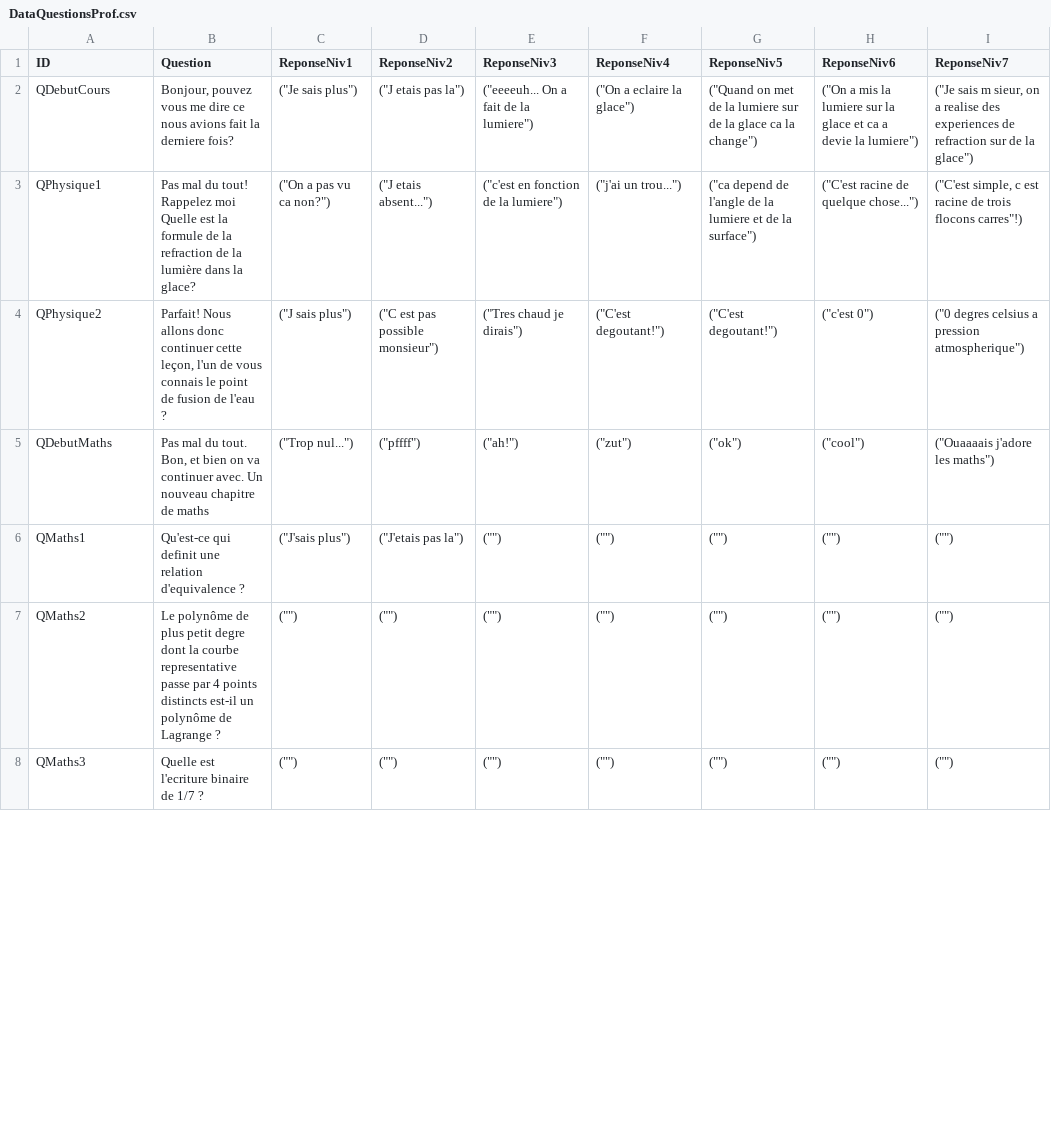
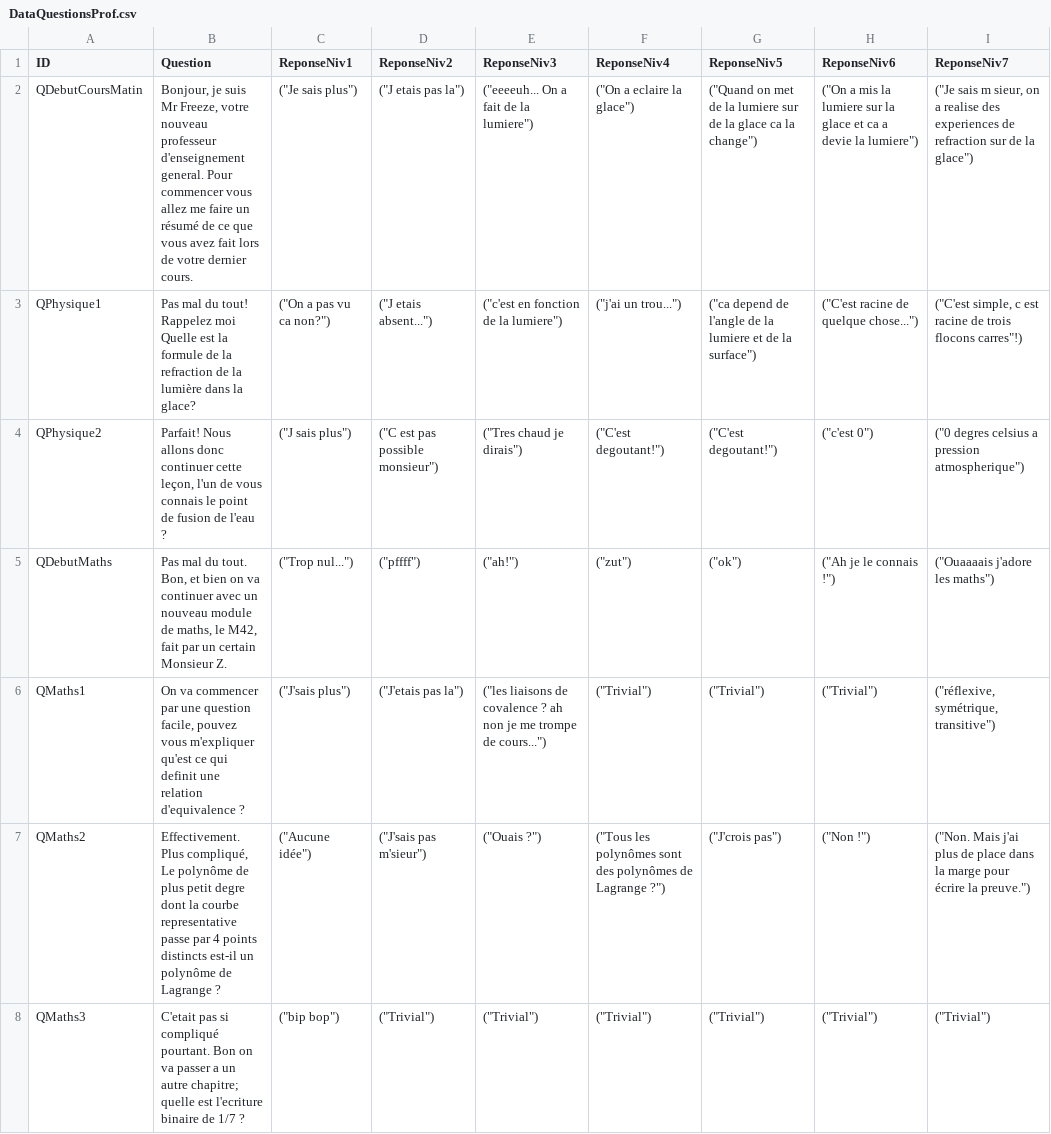
Before and after one commit to PierreEVEN/ProjetT4, a CSV file: DataQuestionsProf.csv, drawn as a sheet; only a part is shown; the diff covers the shown part only.

Commit message:
Update question prof csv

```diff
--- a/DataQuestionsProf.csv
+++ b/DataQuestionsProf.csv
@@ -1,8 +1,8 @@
 ID,Question,ReponseNiv1,ReponseNiv2,ReponseNiv3,ReponseNiv4,ReponseNiv5,ReponseNiv6,ReponseNiv7
-QDebutCours,"Bonjour, pouvez vous me dire ce nous avions fait la derniere fois?","(""Je sais plus"")","(""J etais pas la"")","(""eeeeuh... On a fait de la lumiere"")","(""On a eclaire la glace"")","(""Quand on met de la lumiere sur de la glace ca la change"")","(""On a mis la lumiere sur la glace et ca a devie la lumiere"")","(""Je sais m sieur, on a realise des experiences de refraction sur de la glace"")"
+QDebutCoursMatin,"Bonjour, je suis Mr Freeze, votre nouveau professeur d'enseignement general. Pour commencer vous allez me faire un résumé de ce que vous avez fait lors de votre dernier cours.","(""Je sais plus"")","(""J etais pas la"")","(""eeeeuh... On a fait de la lumiere"")","(""On a eclaire la glace"")","(""Quand on met de la lumiere sur de la glace ca la change"")","(""On a mis la lumiere sur la glace et ca a devie la lumiere"")","(""Je sais m sieur, on a realise des experiences de refraction sur de la glace"")"
 QPhysique1,Pas mal du tout! Rappelez moi Quelle est la formule de la refraction de la lumière dans la glace?,"(""On a pas vu ca non?"")","(""J etais absent..."")","(""c'est en fonction de la lumiere"")","(""j'ai un trou..."")","(""ca depend de l'angle de la lumiere et de la surface"")","(""C'est racine de quelque chose..."")","(""C'est simple, c est racine de trois flocons carres""!)"
 QPhysique2,"Parfait! Nous allons donc continuer cette leçon, l'un de vous connais le point de fusion de l'eau ?","(""J sais plus"")","(""C est pas possible monsieur"")","(""Tres chaud je dirais"")","(""C'est degoutant!"")","(""C'est degoutant!"")","(""c'est 0"")","(""0 degres celsius a pression atmospherique"")"
-QDebutMaths,"Pas mal du tout. Bon, et bien on va continuer avec. Un nouveau chapitre de maths","(""Trop nul..."")","(""pffff"")","(""ah!"")","(""zut"")","(""ok"")","(""cool"")","(""Ouaaaais j'adore les maths"")"
-QMaths1,Qu'est-ce qui definit une relation d'equivalence ?,"(""J'sais plus"")","(""J'etais pas la"")","("""")","("""")","("""")","("""")","("""")"
-QMaths2,Le polynôme de plus petit degre dont la courbe representative passe par 4 points distincts est-il un polynôme de Lagrange ?,"("""")","("""")","("""")","("""")","("""")","("""")","("""")"
-QMaths3,Quelle est l'ecriture binaire de 1/7 ?,"("""")","("""")","("""")","("""")","("""")","("""")","("""")"
+QDebutMaths,"Pas mal du tout. Bon, et bien on va continuer avec un nouveau module de maths, le M42, fait par un certain Monsieur Z.","(""Trop nul..."")","(""pffff"")","(""ah!"")","(""zut"")","(""ok"")","(""Ah je le connais !"")","(""Ouaaaais j'adore les maths"")"
+QMaths1,"On va commencer par une question facile, pouvez vous m'expliquer qu'est ce qui definit une relation d'equivalence ?","(""J'sais plus"")","(""J'etais pas la"")","(""les liaisons de covalence ? ah non je me trompe de cours..."")","(""Trivial"")","(""Trivial"")","(""Trivial"")","(""réflexive, symétrique, transitive"")"
+QMaths2,"Effectivement. Plus compliqué, Le polynôme de plus petit degre dont la courbe representative passe par 4 points distincts est-il un polynôme de Lagrange ?","(""Aucune idée"")","(""J'sais pas m'sieur"")","(""Ouais ?"")","(""Tous les polynômes sont des polynômes de Lagrange ?"")","(""J'crois pas"")","(""Non !"")","(""Non. Mais j'ai plus de place dans la marge pour écrire la preuve."")"
+QMaths3,C'etait pas si compliqué pourtant. Bon on va passer a un autre chapitre; quelle est l'ecriture binaire de 1/7 ?,"(""bip bop"")","(""Trivial"")","(""Trivial"")","(""Trivial"")","(""Trivial"")","(""Trivial"")","(""Trivial"")"
```
Also changed, not shown: 4 added rows and 27 edited cells elsewhere in this file.
